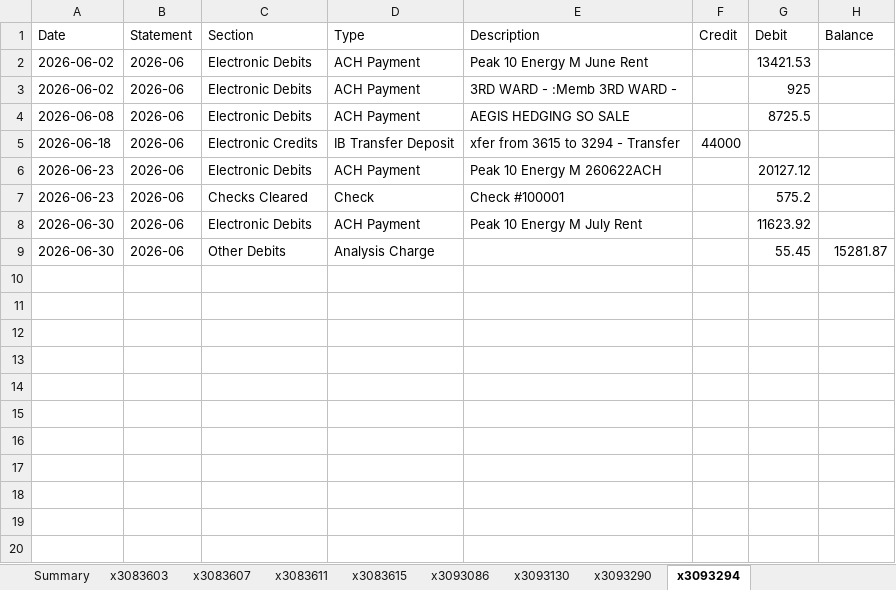
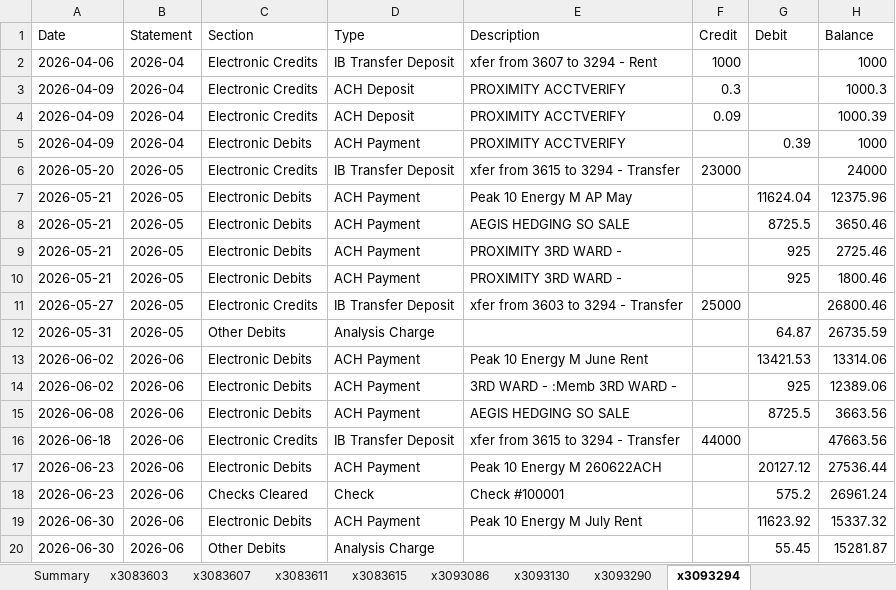
Before and after one commit to kdmcquire-creator/animated-carnival, an Excel workbook: WTNB_Account_Ledgers.xlsx, sheet x3093294, drawn as a sheet; only a part is shown; values as stored, in another font and other column widths than the file's, no borders; addresses are those after the commit; the diff covers the shown part only; the diff names each change by its address in the sheet, - before the commit and + after, or states it on an @@ line.

```diff
--- a/WTNB_Account_Ledgers.xlsx (sheet x3093294)
+++ b/WTNB_Account_Ledgers.xlsx (sheet x3093294)
+row 2: 2026-04-06 | 2026-04 | Electronic Credits | IB Transfer Deposit | xfer from 3607 to 3294 - Rent | 1000 |  | 1000
+row 3: 2026-04-09 | 2026-04 | Electronic Credits | ACH Deposit | PROXIMITY ACCTVERIFY | 0.3 |  | 1000.3
+row 4: 2026-04-09 | 2026-04 | Electronic Credits | ACH Deposit | PROXIMITY ACCTVERIFY | 0.09 |  | 1000.39
+row 5: 2026-04-09 | 2026-04 | Electronic Debits | ACH Payment | PROXIMITY ACCTVERIFY |  | 0.39 | 1000
+row 6: 2026-05-20 | 2026-05 | Electronic Credits | IB Transfer Deposit | xfer from 3615 to 3294 - Transfer | 23000 |  | 24000
+row 7: 2026-05-21 | 2026-05 | Electronic Debits | ACH Payment | Peak 10 Energy M AP May |  | 11624.04 | 12375.96
+row 8: 2026-05-21 | 2026-05 | Electronic Debits | ACH Payment | AEGIS HEDGING SO SALE |  | 8725.5 | 3650.46
+row 9: 2026-05-21 | 2026-05 | Electronic Debits | ACH Payment | PROXIMITY 3RD WARD - |  | 925 | 2725.46
+row 10: 2026-05-21 | 2026-05 | Electronic Debits | ACH Payment | PROXIMITY 3RD WARD - |  | 925 | 1800.46
+row 11: 2026-05-27 | 2026-05 | Electronic Credits | IB Transfer Deposit | xfer from 3603 to 3294 - Transfer | 25000 |  | 26800.46
+row 12: 2026-05-31 | 2026-05 | Other Debits | Analysis Charge |  |  | 64.87 | 26735.59
-H13 (Balance): (empty)
+H13 (Balance): 13314.06
-H14 (Balance): (empty)
+H14 (Balance): 12389.06
-H15 (Balance): (empty)
+H15 (Balance): 3663.56
-H16 (Balance): (empty)
+H16 (Balance): 47663.56
-H17 (Balance): (empty)
+H17 (Balance): 27536.44
-H18 (Balance): (empty)
+H18 (Balance): 26961.24
-H19 (Balance): (empty)
+H19 (Balance): 15337.32
```
Also changed, not shown: 50 added rows elsewhere in this sheet, sheet x3093086, sheet x3093290, sheet x3083607, sheet x3083615, sheet x3083603, sheet x3083611, 2 more sheets, 1 other file.
